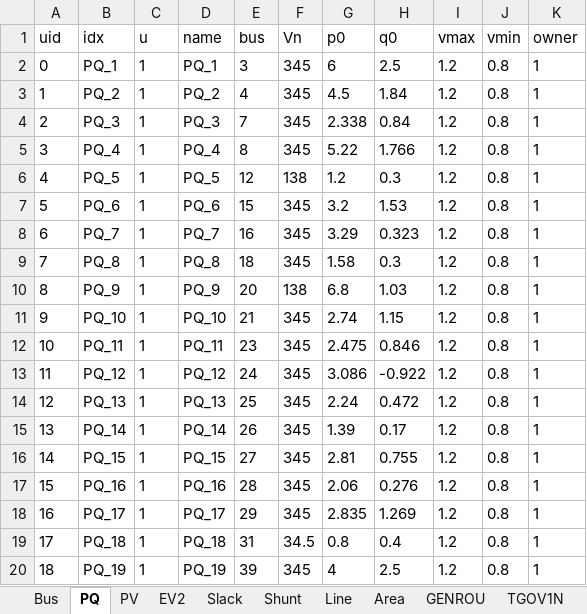
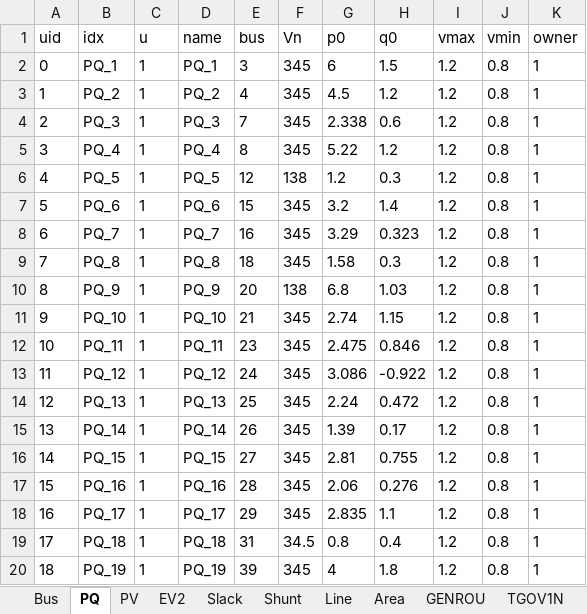
Before and after one commit to jinningwang/andes, an Excel workbook: jwang/case/ieee39_ev2.xlsx, sheet PQ, drawn as a sheet; values as stored, in another font and other column widths than the file's, no borders; the diff names each change by its address in the sheet, - before the commit and + after, or states it on an @@ line.

```diff
--- a/jwang/case/ieee39_ev2.xlsx (sheet PQ)
+++ b/jwang/case/ieee39_ev2.xlsx (sheet PQ)
-H2 (q0): 2.5
+H2 (q0): 1.5
-H3 (q0): 1.84
+H3 (q0): 1.2
-H4 (q0): 0.84
+H4 (q0): 0.6
-H5 (q0): 1.766
+H5 (q0): 1.2
-H7 (q0): 1.53
+H7 (q0): 1.4
-H18 (q0): 1.269
+H18 (q0): 1.1
-H20 (q0): 2.5
+H20 (q0): 1.8
```
Also changed, not shown: sheet TGOV1N, sheet EV2, 3 other files.
